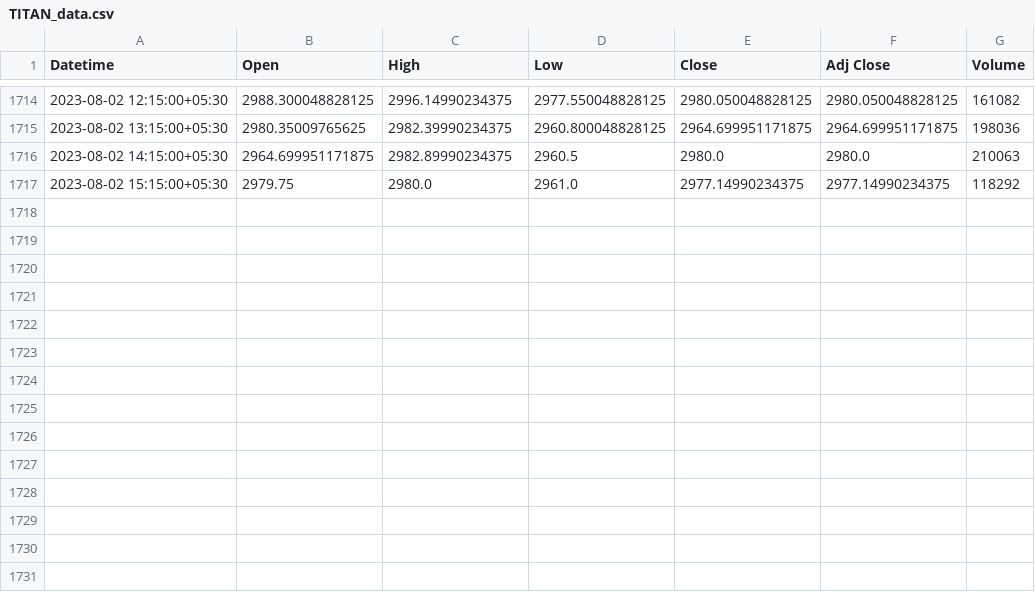
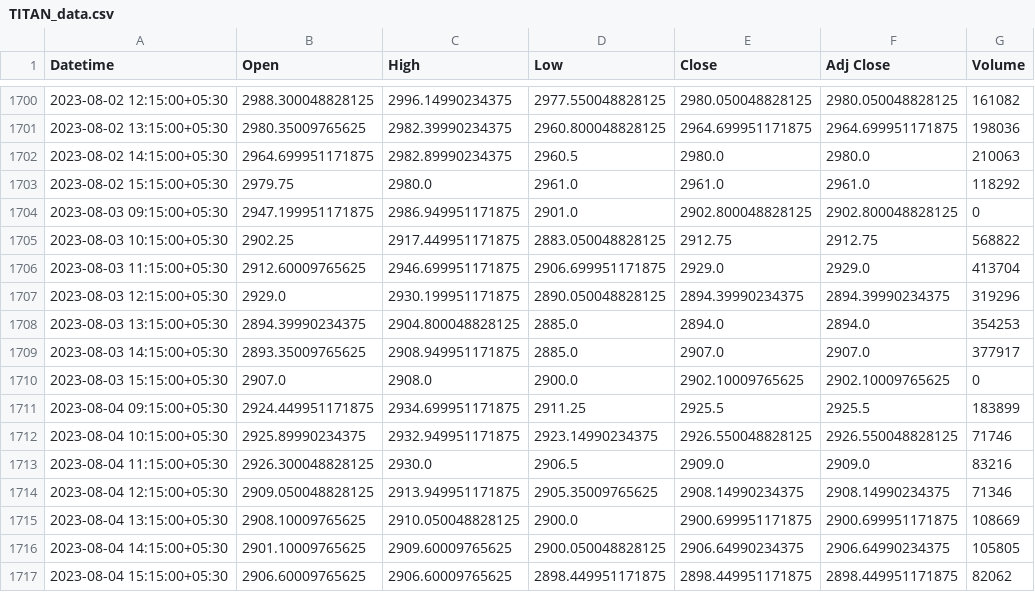
Before and after one commit to ArshadManer/Stockify_Empowering_investors, a CSV file: raw_data/TITAN_data.csv, drawn as a sheet; only a part is shown, gaps mark what is left out; the diff covers the shown part only.

```diff
--- a/raw_data/TITAN_data.csv
+++ b/raw_data/TITAN_data.csv
@@ -1716,2 +1702,16 @@ Datetime,Open,High,Low,Close,Adj Close,Volume
 2023-08-02 14:15:00+05:30,2964.699951171875,2982.89990234375,2960.5,2980.0,2980.0,210063
-2023-08-02 15:15:00+05:30,2979.75,2980.0,2961.0,2977.14990234375,2977.14990234375,118292
+2023-08-02 15:15:00+05:30,2979.75,2980.0,2961.0,2961.0,2961.0,118292
+2023-08-03 09:15:00+05:30,2947.199951171875,2986.949951171875,2901.0,2902.800048828125,2902.800048828125,0
+2023-08-03 10:15:00+05:30,2902.25,2917.449951171875,2883.050048828125,2912.75,2912.75,568822
+2023-08-03 11:15:00+05:30,2912.60009765625,2946.699951171875,2906.699951171875,2929.0,2929.0,413704
+2023-08-03 12:15:00+05:30,2929.0,2930.199951171875,2890.050048828125,2894.39990234375,2894.39990234375,319296
+2023-08-03 13:15:00+05:30,2894.39990234375,2904.800048828125,2885.0,2894.0,2894.0,354253
+2023-08-03 14:15:00+05:30,2893.35009765625,2908.949951171875,2885.0,2907.0,2907.0,377917
+2023-08-03 15:15:00+05:30,2907.0,2908.0,2900.0,2902.10009765625,2902.10009765625,0
+2023-08-04 09:15:00+05:30,2924.449951171875,2934.699951171875,2911.25,2925.5,2925.5,183899
+2023-08-04 10:15:00+05:30,2925.89990234375,2932.949951171875,2923.14990234375,2926.550048828125,2926.550048828125,71746
+2023-08-04 11:15:00+05:30,2926.300048828125,2930.0,2906.5,2909.0,2909.0,83216
+2023-08-04 12:15:00+05:30,2909.050048828125,2913.949951171875,2905.35009765625,2908.14990234375,2908.14990234375,71346
+2023-08-04 13:15:00+05:30,2908.10009765625,2910.050048828125,2900.0,2900.699951171875,2900.699951171875,108669
+2023-08-04 14:15:00+05:30,2901.10009765625,2909.60009765625,2900.050048828125,2906.64990234375,2906.64990234375,105805
+2023-08-04 15:15:00+05:30,2906.60009765625,2906.60009765625,2898.449951171875,2898.449951171875,2898.449951171875,82062
```
Also changed, not shown: 14 removed rows elsewhere in this file, raw_data/HDFCBANK_data.csv, raw_data/LT_data.csv, 25 other files.
